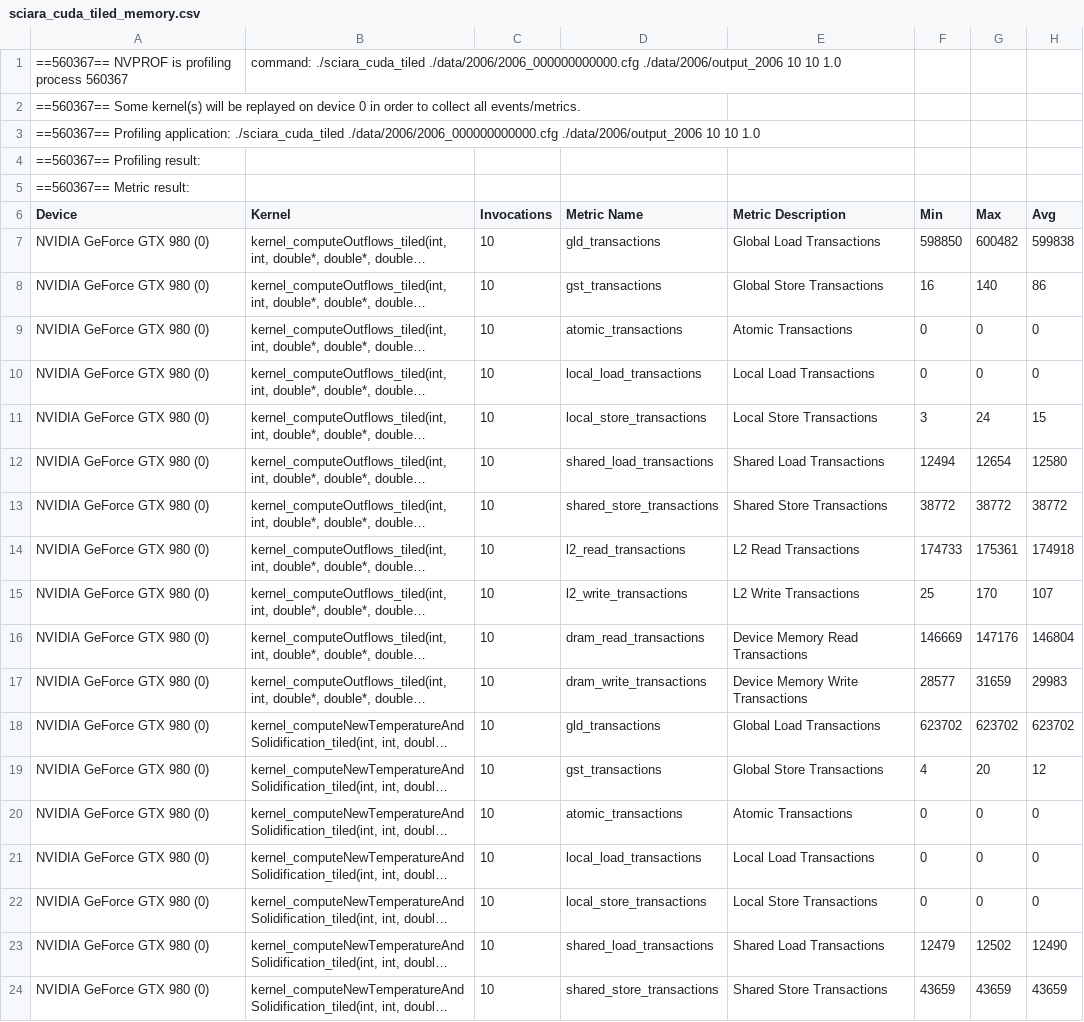
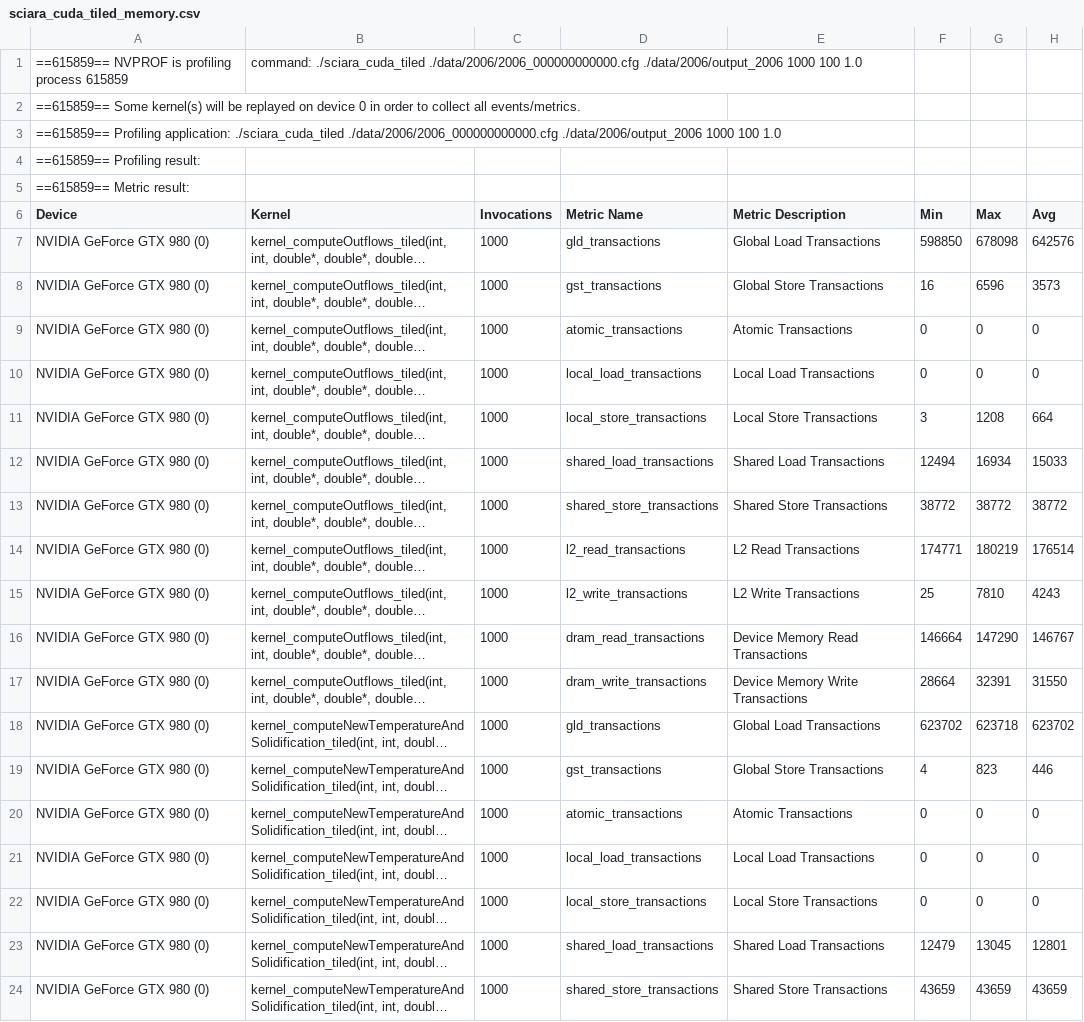
Before and after one commit to quangdangnhat/draft_sciara-fv2, a CSV file: profiling_results/sciara_cuda_tiled_memory.csv, drawn as a sheet; only a part is shown; long unchanged cells end in …; the diff covers the shown part only; the diff names each change by its address in the sheet, - before the commit and + after, or states it on an @@ line.

```diff
--- a/profiling_results/sciara_cuda_tiled_memory.csv
+++ b/profiling_results/sciara_cuda_tiled_memory.csv
-A1 (Device): ==560367== NVPROF is profiling process 560367
+A1 (Device): ==615859== NVPROF is profiling process 615859
-B1 (Kernel): …./data/2006/2006_000000000000.cfg ./data/2006/output_2006 10 10 1.0
+B1 (Kernel): …./data/2006/2006_000000000000.cfg ./data/2006/output_2006 1000 100 1.0
-A2 (Device): ==560367== Some kernel(s)…
+A2 (Device): ==615859== Some kernel(s)…
-A3 (Device): ==560367== Profiling application: ./sciara_cuda_tiled ./data/2006/2006_000000000000.cfg ./data/2006/output_2006 10 10 1.0
+A3 (Device): ==615859== Profiling application: ./sciara_cuda_tiled ./data/2006/2006_000000000000.cfg ./data/2006/output_2006 1000 100 1.0
-A4 (Device): ==560367== Profiling result:
+A4 (Device): ==615859== Profiling result:
-A5 (Device): ==560367== Metric result:
+A5 (Device): ==615859== Metric result:
-C7:C24 (Invocations): 10
+C7:C24 (Invocations): 1000
-G7 (Max): 600482
+G7 (Max): 678098
-H7 (Avg): 599838
+H7 (Avg): 642576
-G8 (Max): 140
+G8 (Max): 6596
-H8 (Avg): 86
+H8 (Avg): 3573
-G11 (Max): 24
+G11 (Max): 1208
-H11 (Avg): 15
+H11 (Avg): 664
-G12 (Max): 12654
+G12 (Max): 16934
-H12 (Avg): 12580
+H12 (Avg): 15033
-F14 (Min): 174733
+F14 (Min): 174771
-G14 (Max): 175361
+G14 (Max): 180219
-H14 (Avg): 174918
+H14 (Avg): 176514
-G15 (Max): 170
+G15 (Max): 7810
-H15 (Avg): 107
+H15 (Avg): 4243
-F16 (Min): 146669
+F16 (Min): 146664
-G16 (Max): 147176
+G16 (Max): 147290
-H16 (Avg): 146804
+H16 (Avg): 146767
-F17 (Min): 28577
+F17 (Min): 28664
-G17 (Max): 31659
+G17 (Max): 32391
-H17 (Avg): 29983
+H17 (Avg): 31550
-G18 (Max): 623702
+G18 (Max): 623718
-G19 (Max): 20
+G19 (Max): 823
-H19 (Avg): 12
+H19 (Avg): 446
-G23 (Max): 12502
+G23 (Max): 13045
-H23 (Avg): 12490
+H23 (Avg): 12801
```
Also changed, not shown: 72 edited cells elsewhere in this file, profiling_results/sciara_cuda_cfame_compute.csv, profiling_results/sciara_cuda_cfame_memory.csv, 49 other files.
